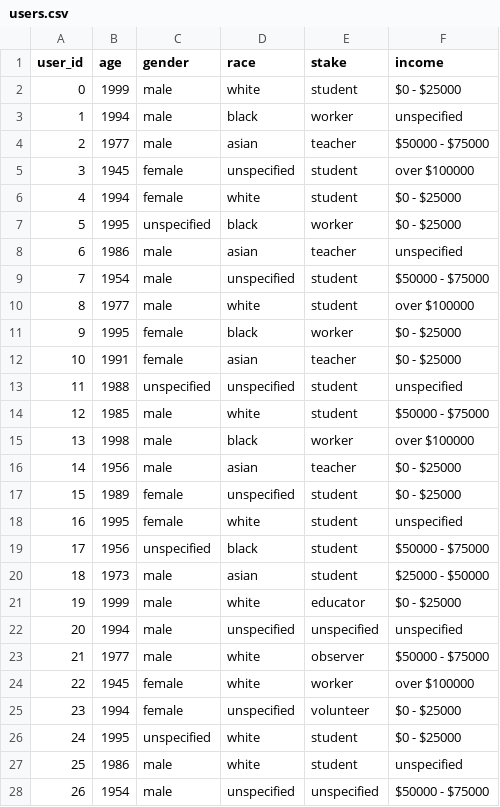
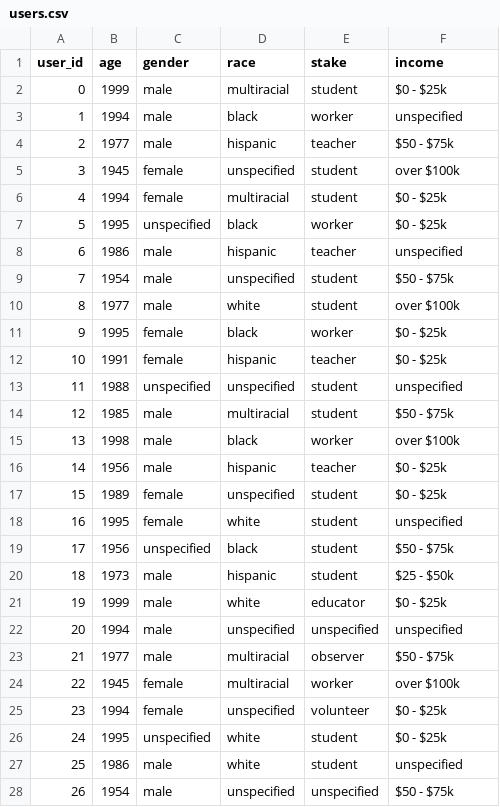
Before and after one commit to russellsamora/cpi_data_viz, a CSV file: data/users.csv, drawn as a sheet; only a part is shown; the diff covers the shown part only.

Commit message:
consolidated js, changed data

```diff
--- a/data/users.csv
+++ b/data/users.csv
@@ -1,28 +1,28 @@
 user_id,age,gender,race,stake,income
-0,1999,male,white,student,$0 - $25000
+0,1999,male,multiracial,student,$0 - $25k
 1,1994,male,black,worker,unspecified
-2,1977,male,asian,teacher,$50000 - $75000
-3,1945,female,unspecified,student,over $100000
-4,1994,female,white,student,$0 - $25000
-5,1995,unspecified,black,worker,$0 - $25000
-6,1986,male,asian,teacher,unspecified
-7,1954,male,unspecified,student,$50000 - $75000
-8,1977,male,white,student,over $100000
-9,1995,female,black,worker,$0 - $25000
-10,1991,female,asian,teacher,$0 - $25000
+2,1977,male,hispanic,teacher,$50 - $75k
+3,1945,female,unspecified,student,over $100k
+4,1994,female,multiracial,student,$0 - $25k
+5,1995,unspecified,black,worker,$0 - $25k
+6,1986,male,hispanic,teacher,unspecified
+7,1954,male,unspecified,student,$50 - $75k
+8,1977,male,white,student,over $100k
+9,1995,female,black,worker,$0 - $25k
+10,1991,female,hispanic,teacher,$0 - $25k
 11,1988,unspecified,unspecified,student,unspecified
-12,1985,male,white,student,$50000 - $75000
-13,1998,male,black,worker,over $100000
-14,1956,male,asian,teacher,$0 - $25000
-15,1989,female,unspecified,student,$0 - $25000
+12,1985,male,multiracial,student,$50 - $75k
+13,1998,male,black,worker,over $100k
+14,1956,male,hispanic,teacher,$0 - $25k
+15,1989,female,unspecified,student,$0 - $25k
 16,1995,female,white,student,unspecified
-17,1956,unspecified,black,student,$50000 - $75000
-18,1973,male,asian,student,$25000 - $50000
-19,1999,male,white,educator,$0 - $25000
+17,1956,unspecified,black,student,$50 - $75k
+18,1973,male,hispanic,student,$25 - $50k
+19,1999,male,white,educator,$0 - $25k
 20,1994,male,unspecified,unspecified,unspecified
-21,1977,male,white,observer,$50000 - $75000
-22,1945,female,white,worker,over $100000
-23,1994,female,unspecified,volunteer,$0 - $25000
-24,1995,unspecified,white,student,$0 - $25000
+21,1977,male,multiracial,observer,$50 - $75k
+22,1945,female,multiracial,worker,over $100k
+23,1994,female,unspecified,volunteer,$0 - $25k
+24,1995,unspecified,white,student,$0 - $25k
 25,1986,male,white,student,unspecified
-26,1954,male,unspecified,unspecified,$50000 - $75000
+26,1954,male,unspecified,unspecified,$50 - $75k
```
Also changed, not shown: 23 edited cells elsewhere in this file, 4 other files.
